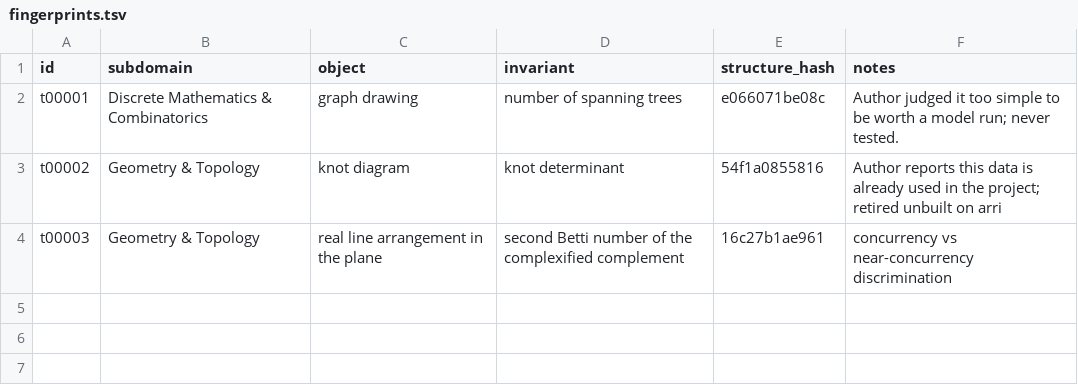
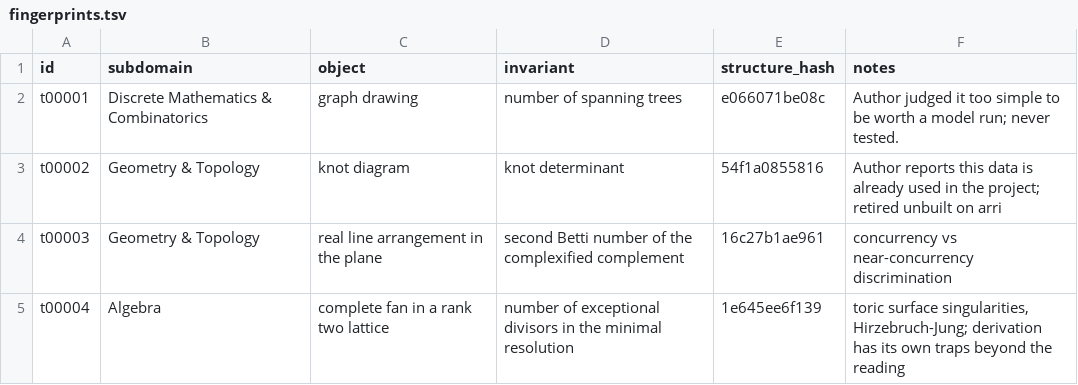
Before and after one commit to superfastdever/Lumiere_Math, a TSV file: tasks/_index/fingerprints.tsv, drawn as a sheet; the diff names each change by its address in the sheet, - before the commit and + after, or states it on an @@ line.

```diff
--- a/tasks/_index/fingerprints.tsv
+++ b/tasks/_index/fingerprints.tsv
+row 5: t00004 | Algebra | complete fan in a rank two lattice | number of exceptional divisors in the minimal resolution | 1e645ee6f139 | toric surface singularities, Hirzebruch-Jung; derivation has its own traps beyond the reading
```
Also changed, not shown: tasks/_index/registry.csv, 18 other files.
